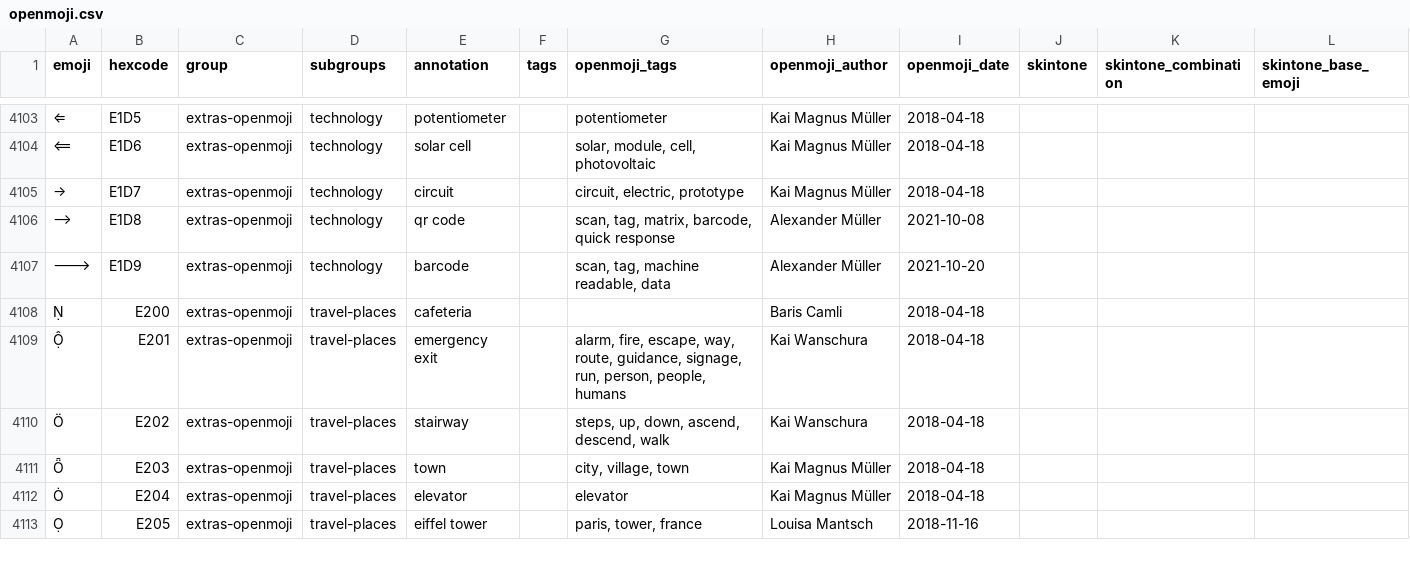
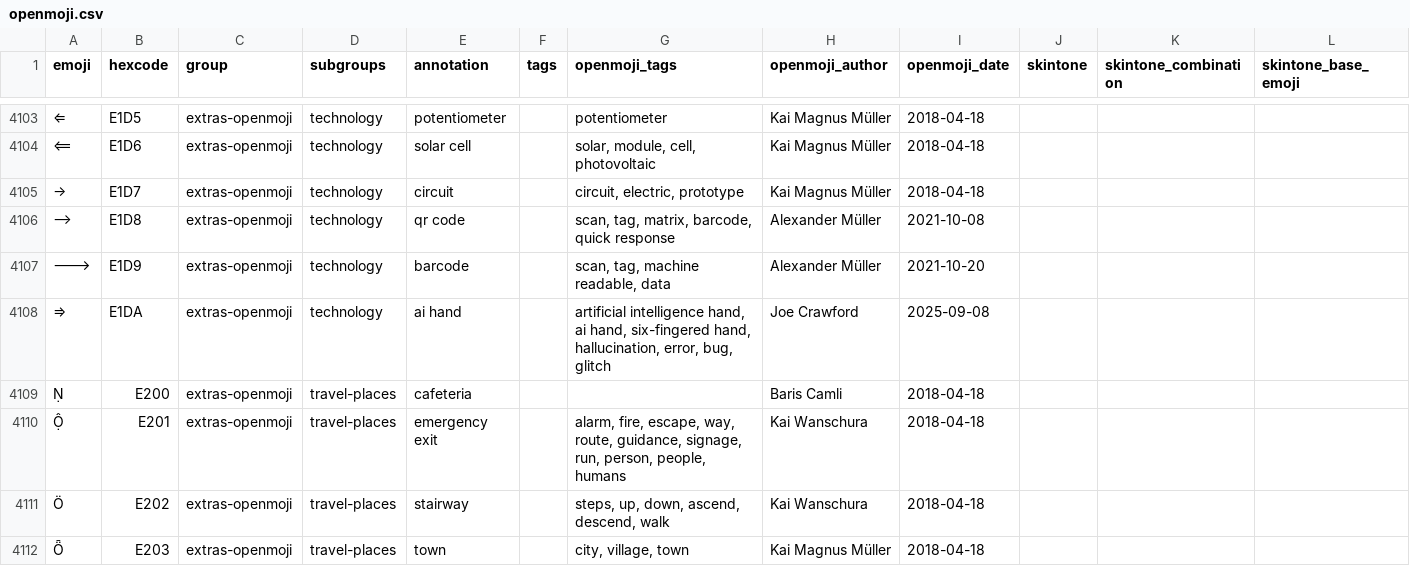
Before and after one commit to hfg-gmuend/openmoji, a CSV file: data/openmoji.csv, drawn as a sheet; only a part is shown, gaps mark what is left out; the shorter side is filled out with more unchanged rows; rows hold the shown columns only; the diff names each change by its address in the sheet, - before the commit and + after, or states it on an @@ line.

Commit message:
Adds extras-openmoji E1DA "ai hand"

```diff
--- a/data/openmoji.csv
+++ b/data/openmoji.csv
+row 4108:  | E1DA | extras-openmoji | technology | ai hand |  | artificial intelligence hand, ai hand, six-fingered hand, hallucination, error, bug, glitch | Joe Crawford | 2025-09-08
```
Also changed, not shown: data/extras-openmoji.csv, data/extras-unicode.csv, 1 other file.
